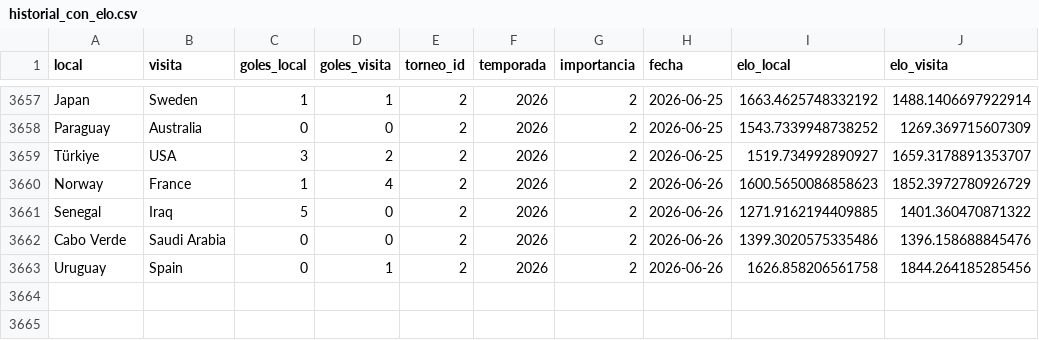
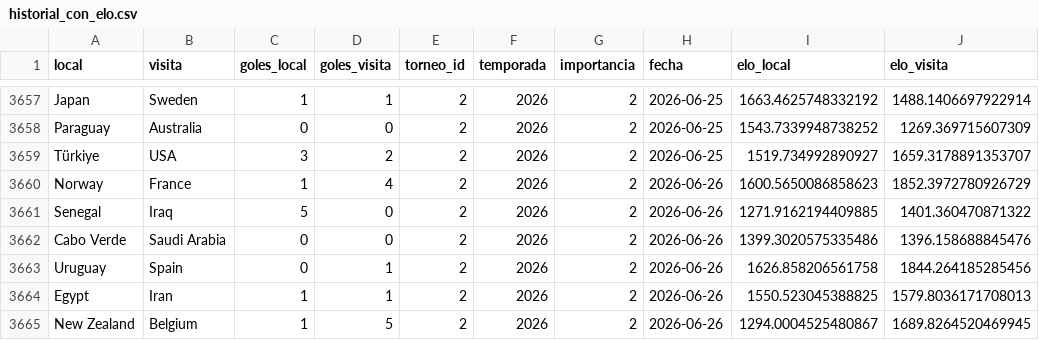
Before and after one commit to pepinosauriodmg-byte/Predecir-partidos, a CSV file: historial_con_elo.csv, drawn as a sheet; only a part is shown, gaps mark what is left out; the diff names each change by its address in the sheet, - before the commit and + after, or states it on an @@ line.

```diff
--- a/historial_con_elo.csv
+++ b/historial_con_elo.csv
+row 3664: Egypt | Iran | 1 | 1 | 2 | 2026 | 2 | 2026-06-26 | 1550.523045388825 | 1579.8036171708013
+row 3665: New Zealand | Belgium | 1 | 5 | 2 | 2026 | 2 | 2026-06-26 | 1294.0004525480867 | 1689.8264520469945
```
Also changed, not shown: ranking_elo_vivo.csv.
